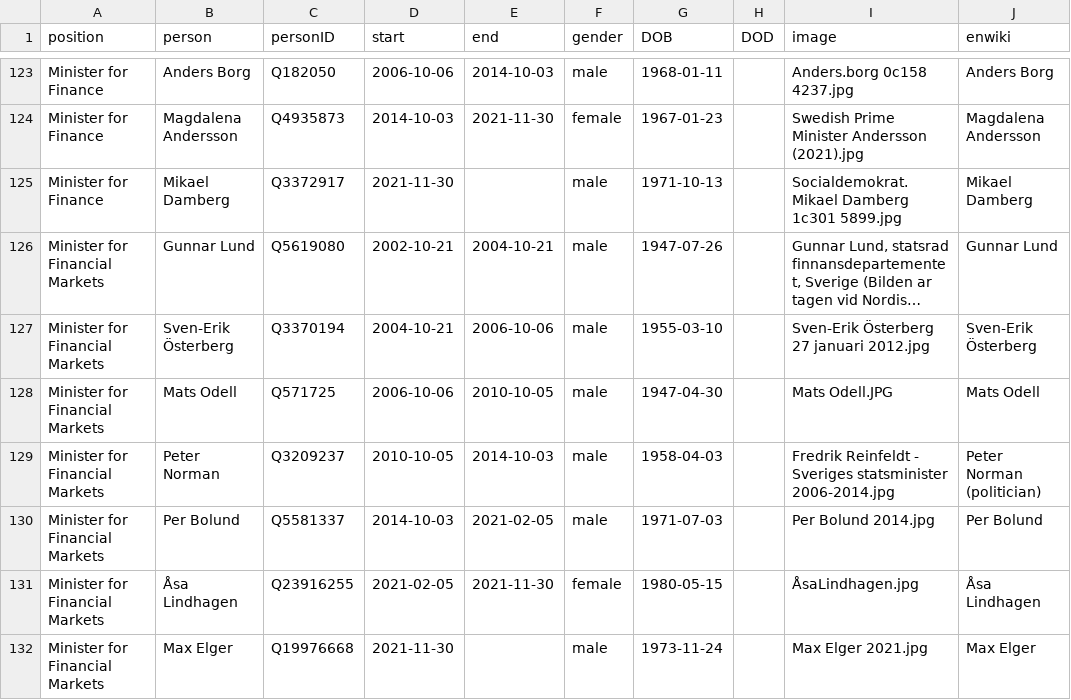
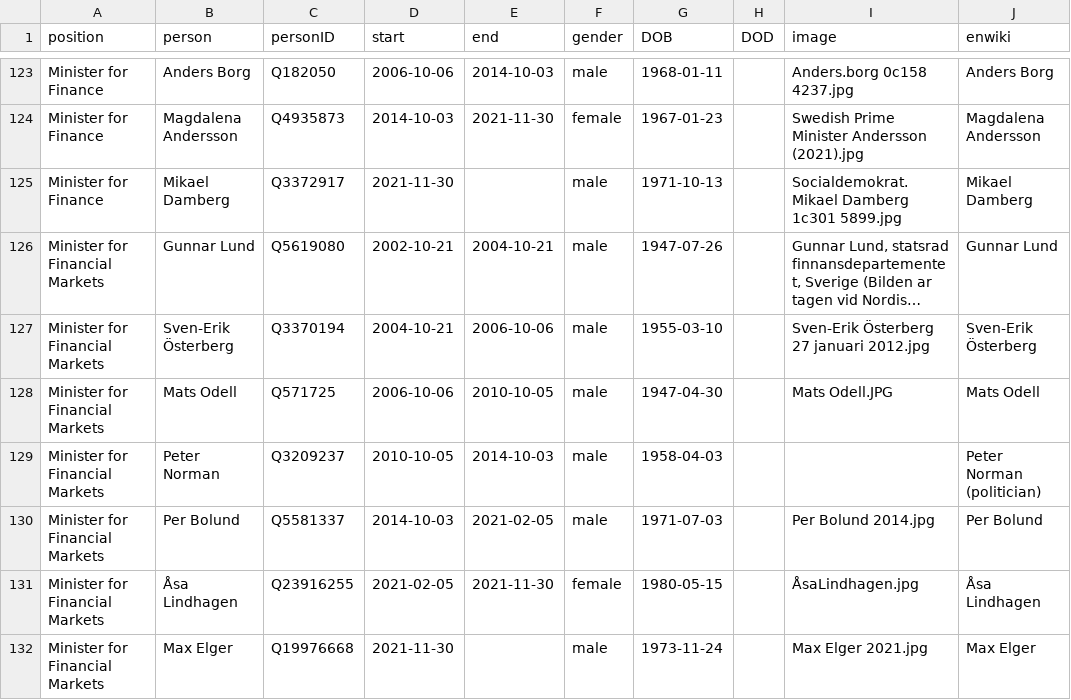
Before and after one commit to every-politician-scrapers/sweden-cabinet, a CSV file: html/holders21.csv, drawn as a sheet; only a part is shown, gaps mark what is left out; long unchanged cells end in ….

```diff
--- a/html/holders21.csv
+++ b/html/holders21.csv
@@ -128,3 +128,3 @@ Minister for Financial Markets,Sven-Erik Österberg,Q3370194,2004-10-21,2006-10-
 Minister for Financial Markets,Mats Odell,Q571725,2006-10-06,2010-10-05,male,1947-04-30,,Mats Odell.JPG,Mats Odell
-Minister for Financial Markets,Peter Norman,Q3209237,2010-10-05,2014-10-03,male,1958-04-03,,Fredrik Reinfeldt - Sveriges statsminister 2006-2014.jpg,Peter Norman (politician)
+Minister for Financial Markets,Peter Norman,Q3209237,2010-10-05,2014-10-03,male,1958-04-03,,,Peter Norman (politician)
 Minister for Financial Markets,Per Bolund,Q5581337,2014-10-03,2021-02-05,male,1971-07-03,,Per Bolund 2014.jpg,Per Bolund
```
Also changed, not shown: html/legislators.csv.
